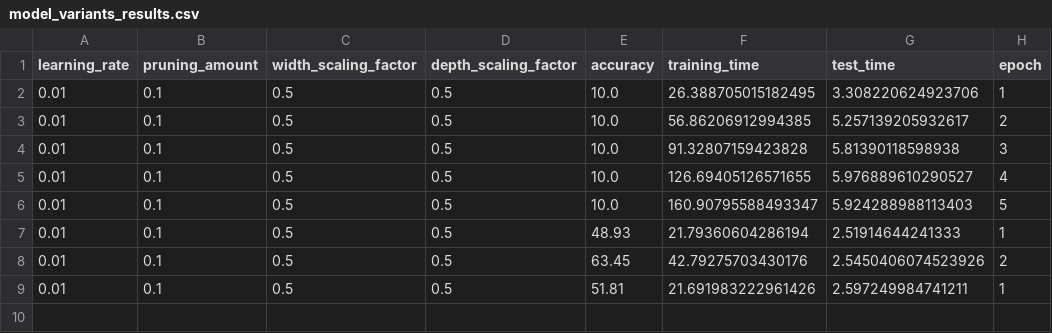
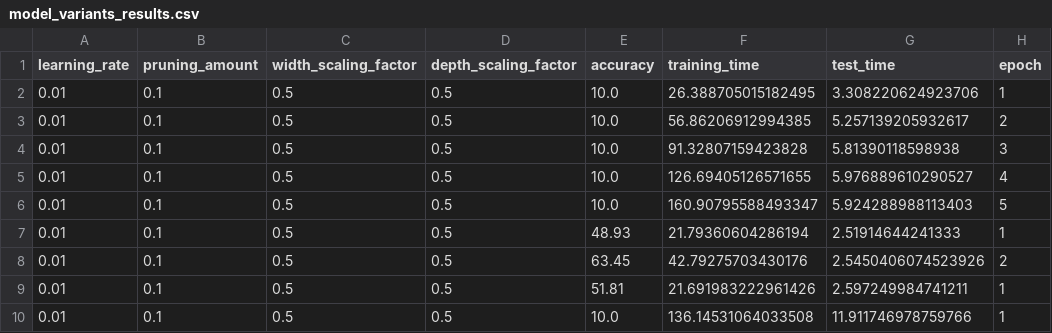
Before and after one commit to BaochaiXue/RT-mDL, a CSV file: model_variants_results.csv, drawn as a sheet.

```diff
--- a/model_variants_results.csv
+++ b/model_variants_results.csv
@@ -9 +9,2 @@ learning_rate,pruning_amount,width_scaling_factor,depth_scaling_factor,accuracy,
 0.01,0.1,0.5,0.5,51.81,21.691983222961426,2.597249984741211,1
+0.01,0.1,0.5,0.5,10.0,136.14531064033508,11.911746978759766,1
```
Also changed, not shown: 3 other files.
